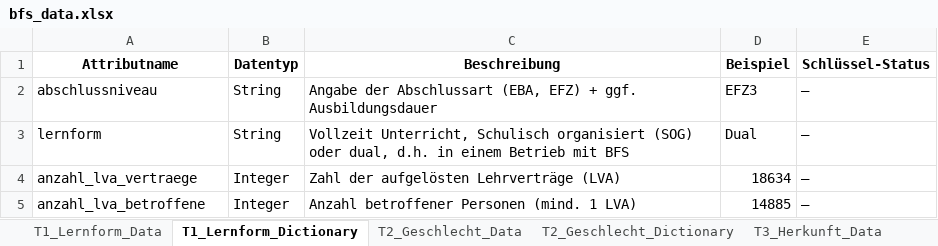
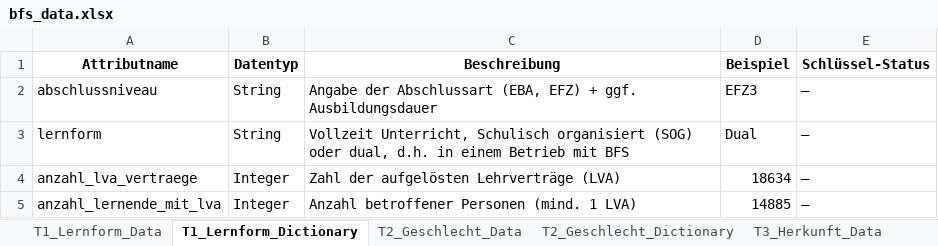
Before and after one commit to CLINLE/VOCDATA, an Excel workbook: data/bfs_data.xlsx, sheet T1_Lernform_Dictionary, drawn as a sheet; values as stored, in another font and other column widths than the file's, no borders; the diff names each change by its address in the sheet, - before the commit and + after, or states it on an @@ line.

```diff
--- a/data/bfs_data.xlsx (sheet T1_Lernform_Dictionary)
+++ b/data/bfs_data.xlsx (sheet T1_Lernform_Dictionary)
-A5 (Attributname): anzahl_lva_betroffene
+A5 (Attributname): anzahl_lernende_mit_lva
```
Also changed, not shown: sheet T9_ISCED_Beruf_WEstg_EFZ3_Data, sheet T6_Wiedereinstieg_Data, sheet Dictionary, sheet T9_ISCED_Beruf_WEstg_EFZ4_Data, sheet T6_Wiedereinstieg_Dictionary, sheet T5_LVA_t_Dictionary, 19 more sheets, 3 other files.
